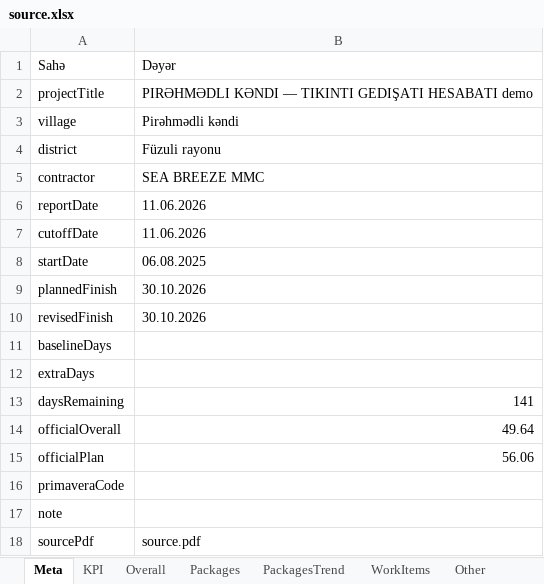
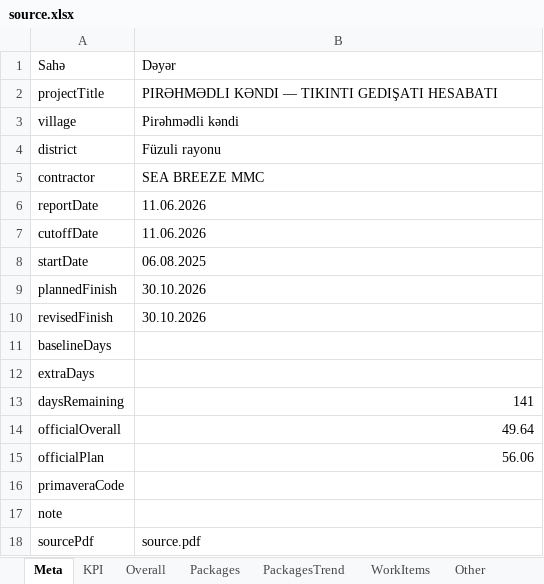
Before and after one commit to Narmin787/Qervend-tikinti-hesabati, an Excel workbook: cities/pirehmedli-kendi/source.xlsx, sheet Meta, drawn as a sheet; values as stored, in another font and other column widths than the file's, no borders; the diff names each change by its address in the sheet, - before the commit and + after, or states it on an @@ line.

```diff
--- a/cities/pirehmedli-kendi/source.xlsx (sheet Meta)
+++ b/cities/pirehmedli-kendi/source.xlsx (sheet Meta)
-B2: …GEDIŞATI HESABATI demo
+B2: …GEDIŞATI HESABATI
```
Also changed, not shown: sheet WorkItems, sheet Infrastructure, sheet PackagesTrend, sheet Notes.
